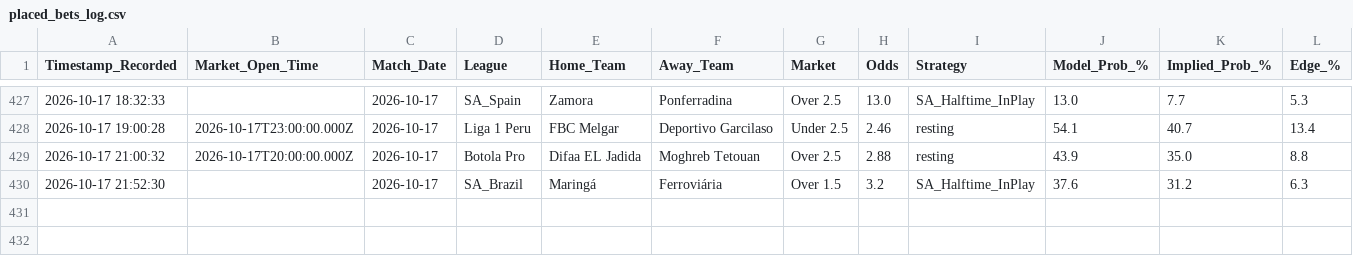
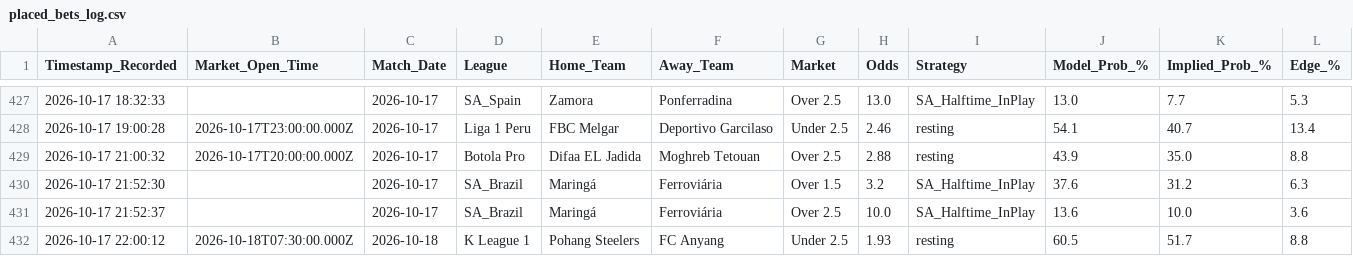
Before and after one commit to gavincruise-code/football-betting-edge, a CSV file: placed_bets_log.csv, drawn as a sheet; only a part is shown, gaps mark what is left out; rows hold the shown columns only; the diff names each change by its address in the sheet, - before the commit and + after, or states it on an @@ line.

Commit message:
Auto-sync bet log

```diff
--- a/placed_bets_log.csv
+++ b/placed_bets_log.csv
+row 431: 2026-10-17 21:52:37 |  | 2026-10-17 | SA_Brazil | Maringá | Ferroviária | Over 2.5 | 10.0 | SA_Halftime_InPlay | 13.6 | 10.0 | 3.6
+row 432: 2026-10-17 22:00:12 | 2026-10-18T07:30:00.000Z | 2026-10-18 | K League 1 | Pohang Steelers | FC Anyang | Under 2.5 | 1.93 | resting | 60.5 | 51.7 | 8.8
```
